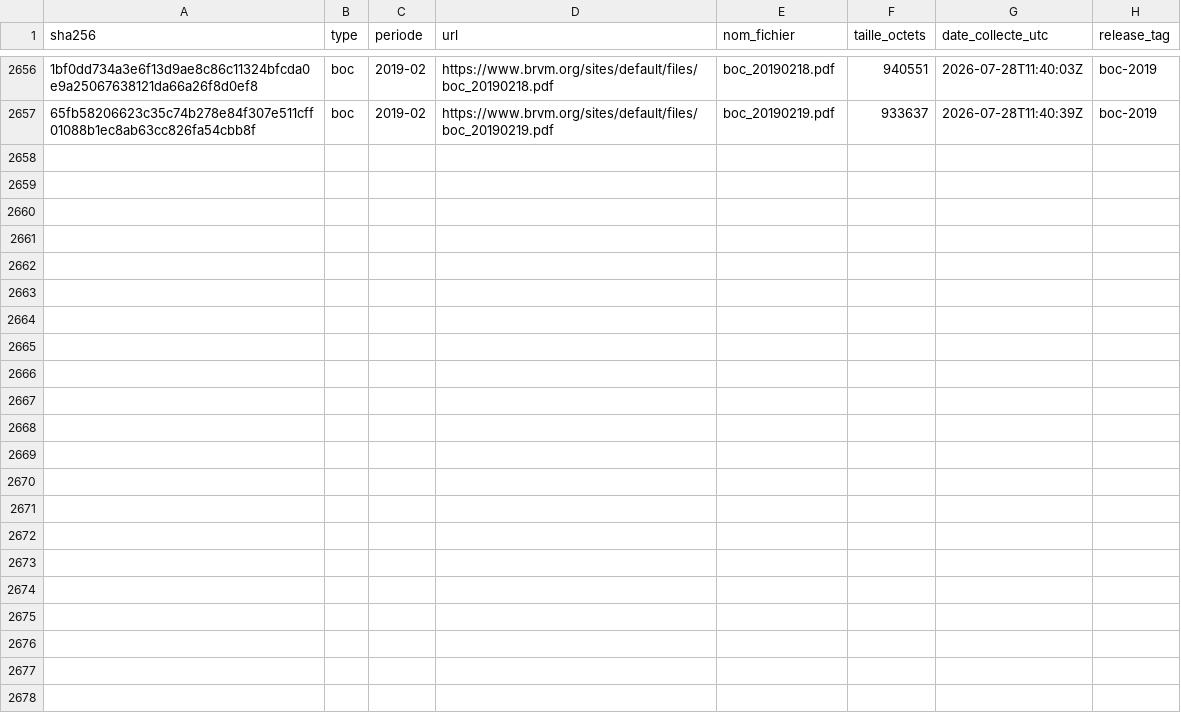
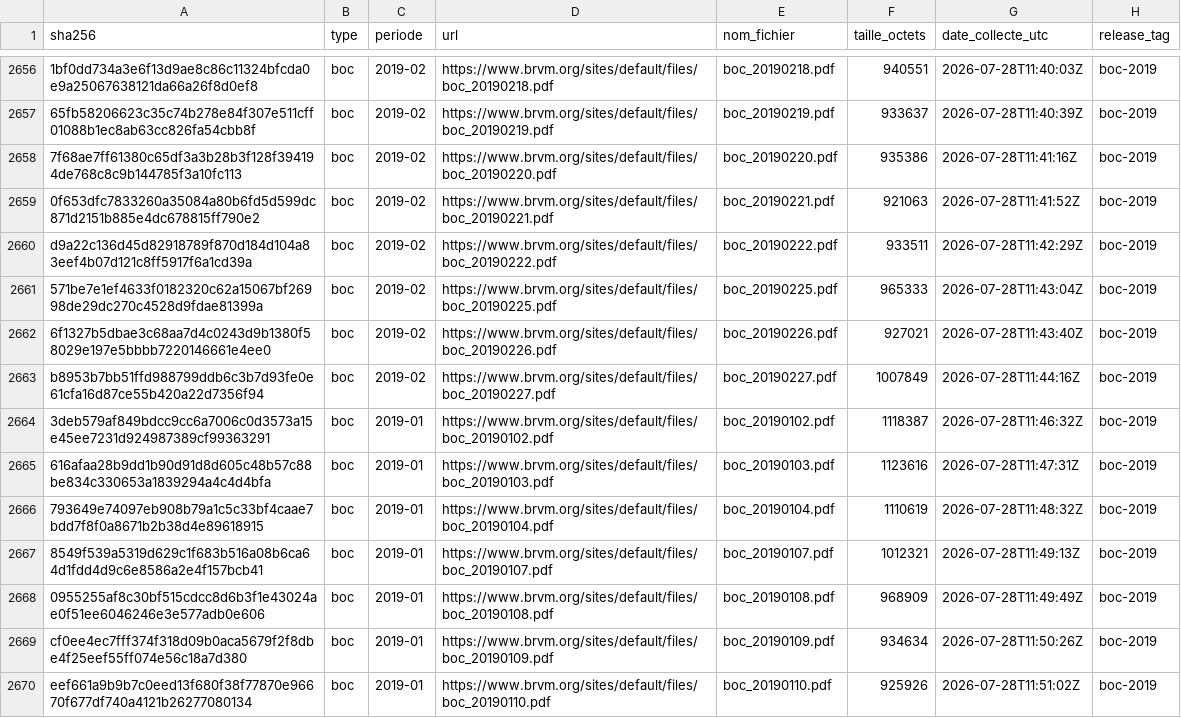
Before and after one commit to armelrosario-sys/brvm-data-pipeline, a CSV file: MANIFESTE.csv, drawn as a sheet; only a part is shown, gaps mark what is left out; the diff names each change by its address in the sheet, - before the commit and + after, or states it on an @@ line.

```diff
--- a/MANIFESTE.csv
+++ b/MANIFESTE.csv
+row 2658: 7f68ae7ff61380c65df3a3b28b3f128f394194de768c8c9b144785f3a10fc113 | boc | 2019-02 | https://www.brvm.org/sites/default/files/boc_20190220.pdf | boc_20190220.pdf | 935386 | 2026-07-28T11:41:16Z | boc-2019
+row 2659: 0f653dfc7833260a35084a80b6fd5d599dc871d2151b885e4dc678815ff790e2 | boc | 2019-02 | https://www.brvm.org/sites/default/files/boc_20190221.pdf | boc_20190221.pdf | 921063 | 2026-07-28T11:41:52Z | boc-2019
+row 2660: d9a22c136d45d82918789f870d184d104a83eef4b07d121c8ff5917f6a1cd39a | boc | 2019-02 | https://www.brvm.org/sites/default/files/boc_20190222.pdf | boc_20190222.pdf | 933511 | 2026-07-28T11:42:29Z | boc-2019
+row 2661: 571be7e1ef4633f0182320c62a15067bf26998de29dc270c4528d9fdae81399a | boc | 2019-02 | https://www.brvm.org/sites/default/files/boc_20190225.pdf | boc_20190225.pdf | 965333 | 2026-07-28T11:43:04Z | boc-2019
+row 2662: 6f1327b5dbae3c68aa7d4c0243d9b1380f58029e197e5bbbb7220146661e4ee0 | boc | 2019-02 | https://www.brvm.org/sites/default/files/boc_20190226.pdf | boc_20190226.pdf | 927021 | 2026-07-28T11:43:40Z | boc-2019
+row 2663: b8953b7bb51ffd988799ddb6c3b7d93fe0e61cfa16d87ce55b420a22d7356f94 | boc | 2019-02 | https://www.brvm.org/sites/default/files/boc_20190227.pdf | boc_20190227.pdf | 1007849 | 2026-07-28T11:44:16Z | boc-2019
+row 2664: 3deb579af849bdcc9cc6a7006c0d3573a15e45ee7231d924987389cf99363291 | boc | 2019-01 | https://www.brvm.org/sites/default/files/boc_20190102.pdf | boc_20190102.pdf | 1118387 | 2026-07-28T11:46:32Z | boc-2019
+row 2665: 616afaa28b9dd1b90d91d8d605c48b57c88be834c330653a1839294a4c4d4bfa | boc | 2019-01 | https://www.brvm.org/sites/default/files/boc_20190103.pdf | boc_20190103.pdf | 1123616 | 2026-07-28T11:47:31Z | boc-2019
+row 2666: 793649e74097eb908b79a1c5c33bf4caae7bdd7f8f0a8671b2b38d4e89618915 | boc | 2019-01 | https://www.brvm.org/sites/default/files/boc_20190104.pdf | boc_20190104.pdf | 1110619 | 2026-07-28T11:48:32Z | boc-2019
+row 2667: 8549f539a5319d629c1f683b516a08b6ca64d1fdd4d9c6e8586a2e4f157bcb41 | boc | 2019-01 | https://www.brvm.org/sites/default/files/boc_20190107.pdf | boc_20190107.pdf | 1012321 | 2026-07-28T11:49:13Z | boc-2019
+row 2668: 0955255af8c30bf515cdcc8d6b3f1e43024ae0f51ee6046246e3e577adb0e606 | boc | 2019-01 | https://www.brvm.org/sites/default/files/boc_20190108.pdf | boc_20190108.pdf | 968909 | 2026-07-28T11:49:49Z | boc-2019
+row 2669: cf0ee4ec7fff374f318d09b0aca5679f2f8dbe4f25eef55ff074e56c18a7d380 | boc | 2019-01 | https://www.brvm.org/sites/default/files/boc_20190109.pdf | boc_20190109.pdf | 934634 | 2026-07-28T11:50:26Z | boc-2019
+row 2670: eef661a9b9b7c0eed13f680f38f77870e96670f677df740a4121b26277080134 | boc | 2019-01 | https://www.brvm.org/sites/default/files/boc_20190110.pdf | boc_20190110.pdf | 925926 | 2026-07-28T11:51:02Z | boc-2019
```
Also changed, not shown: 3 other files.
